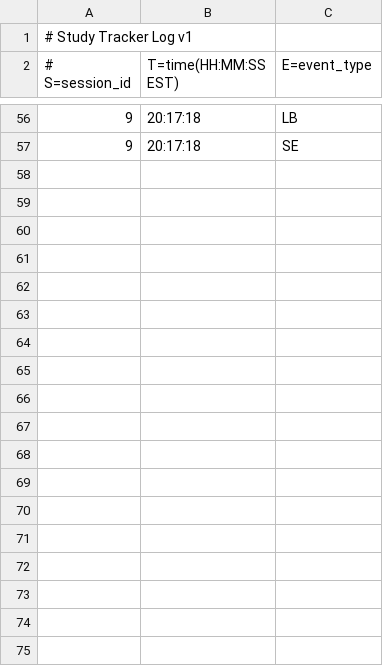
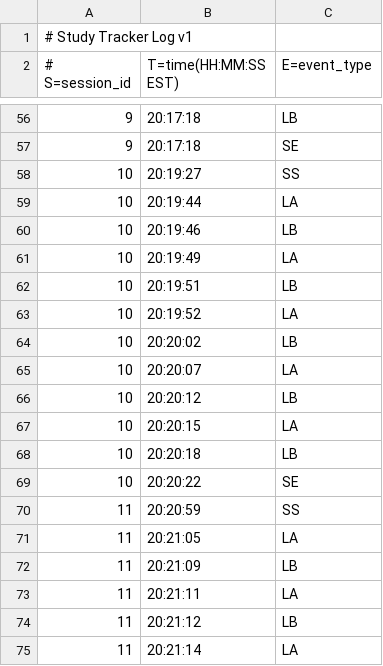
Before and after one commit to Yeti-Owner/nighthawks-hackathon, a CSV file: session_log.csv, drawn as a sheet; only a part is shown, gaps mark what is left out; the diff covers the shown part only; the diff names each change by its address in the sheet, - before the commit and + after, or states it on an @@ line.

```diff
--- a/session_log.csv
+++ b/session_log.csv
+row 58: 10 | 20:19:27 | SS
+row 59: 10 | 20:19:44 | LA
+row 60: 10 | 20:19:46 | LB
+row 61: 10 | 20:19:49 | LA
+row 62: 10 | 20:19:51 | LB
+row 63: 10 | 20:19:52 | LA
+row 64: 10 | 20:20:02 | LB
+row 65: 10 | 20:20:07 | LA
+row 66: 10 | 20:20:12 | LB
+row 67: 10 | 20:20:15 | LA
+row 68: 10 | 20:20:18 | LB
+row 69: 10 | 20:20:22 | SE
+row 70: 11 | 20:20:59 | SS
+row 71: 11 | 20:21:05 | LA
+row 72: 11 | 20:21:09 | LB
+row 73: 11 | 20:21:11 | LA
+row 74: 11 | 20:21:12 | LB
+row 75: 11 | 20:21:14 | LA
```
Also changed, not shown: 44 added rows elsewhere in this file, 1 other file.
